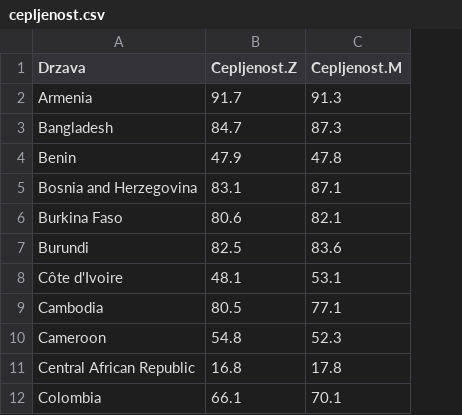
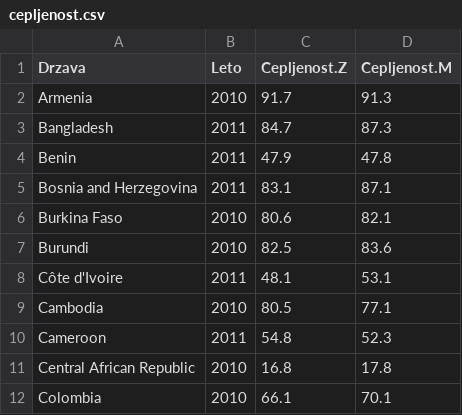
Before and after one commit to katykro/APPR-2015-16, a CSV file: podatki/cepljenost.csv, drawn as a sheet; only a part is shown; the diff names each change by its address in the sheet, - before the commit and + after, or states it on an @@ line.

```diff
--- a/podatki/cepljenost.csv
+++ b/podatki/cepljenost.csv
+column B (Leto), rows 2-12: 2010 | 2011 | 2011 | 2011 | 2010 | 2010 | 2011 | 2010 | 2011 | 2010 | 2010
```
Also changed, not shown: podatki/nerazvitost.csv, podatki/podhranjenost.csv, 11 other files.
